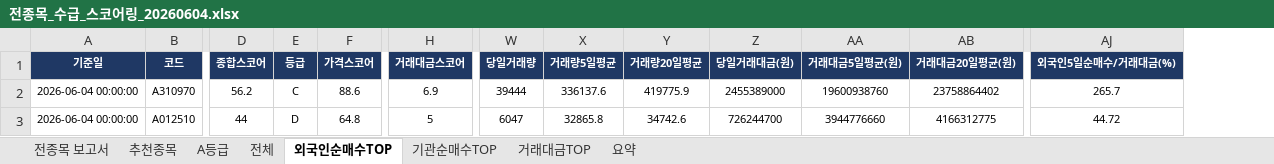
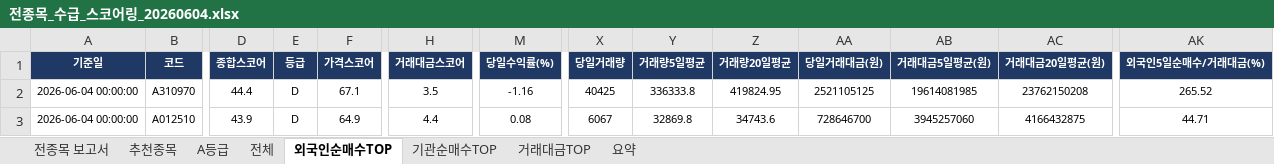
Before and after one commit to git-it916/taking_profit_screener, an Excel workbook: [오후] whole-stock-2/전종목_수급_스코어링_20260604.xlsx, sheet 외국인순매수TOP, drawn as a sheet; only a part is shown, gaps mark what is left out; values as stored, in another font and other column widths than the file's, no borders; addresses are those after the commit; the diff covers the shown part only; the diff names each change by its address in the sheet, - before the commit and + after, or states it on an @@ line.

```diff
--- a/[오후] whole-stock-2/전종목_수급_스코어링_20260604.xlsx (sheet 외국인순매수TOP)
+++ b/[오후] whole-stock-2/전종목_수급_스코어링_20260604.xlsx (sheet 외국인순매수TOP)
+column M (당일수익률(%)), rows 2-3: -1.16 | 0.08
-D2 (종합스코어): 56.2
+D2 (종합스코어): 44.4
-E2 (등급): C
+E2 (등급): D
-F2 (가격스코어): 88.6
+F2 (가격스코어): 67.1
-H2 (거래대금스코어): 6.9
+H2 (거래대금스코어): 3.5
-X2 (당일거래량): 39444
+X2 (당일거래량): 40425
-Y2 (거래량5일평균): 336137.6
+Y2 (거래량5일평균): 336333.8
-Z2 (거래량20일평균): 419775.9
+Z2 (거래량20일평균): 419824.95
-AA2 (당일거래대금(원)): 2455389000
+AA2 (당일거래대금(원)): 2521105125
-AB2 (거래대금5일평균(원)): 19600938760
+AB2 (거래대금5일평균(원)): 19614081985
-AC2 (거래대금20일평균(원)): 23758864402
+AC2 (거래대금20일평균(원)): 23762150208
-AK2 (외국인5일순매수/거래대금(%)): 265.7
+AK2 (외국인5일순매수/거래대금(%)): 265.52
-D3 (종합스코어): 44
+D3 (종합스코어): 43.9
-F3 (가격스코어): 64.8
+F3 (가격스코어): 64.9
-H3 (거래대금스코어): 5
+H3 (거래대금스코어): 4.4
-X3 (당일거래량): 6047
+X3 (당일거래량): 6067
-Y3 (거래량5일평균): 32865.8
+Y3 (거래량5일평균): 32869.8
-Z3 (거래량20일평균): 34742.6
+Z3 (거래량20일평균): 34743.6
-AA3 (당일거래대금(원)): 726244700
+AA3 (당일거래대금(원)): 728646700
-AB3 (거래대금5일평균(원)): 3944776660
+AB3 (거래대금5일평균(원)): 3945257060
-AC3 (거래대금20일평균(원)): 4166312775
+AC3 (거래대금20일평균(원)): 4166432875
-AK3 (외국인5일순매수/거래대금(%)): 44.72
+AK3 (외국인5일순매수/거래대금(%)): 44.71
```
Also changed, not shown: 3 added rows, 3 removed rows and 898 edited cells elsewhere in this sheet, sheet 전체, sheet 추천종목, sheet 거래대금TOP, sheet 기관순매수TOP, sheet A등급, sheet 전종목 보고서, 1 more sheet, hidden cells, charts or pictures, 2 other files.
